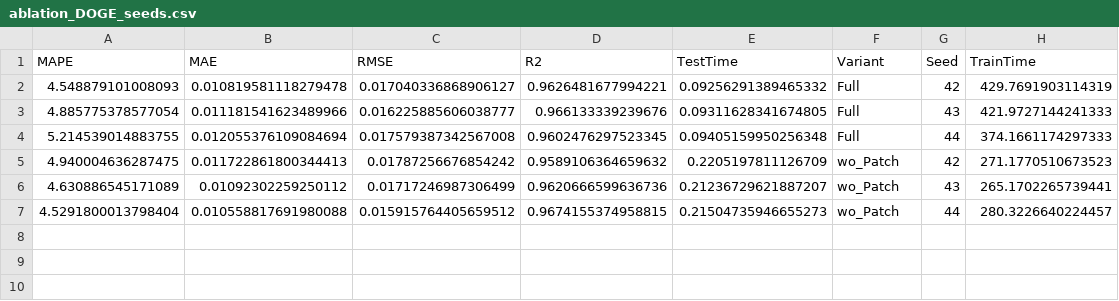
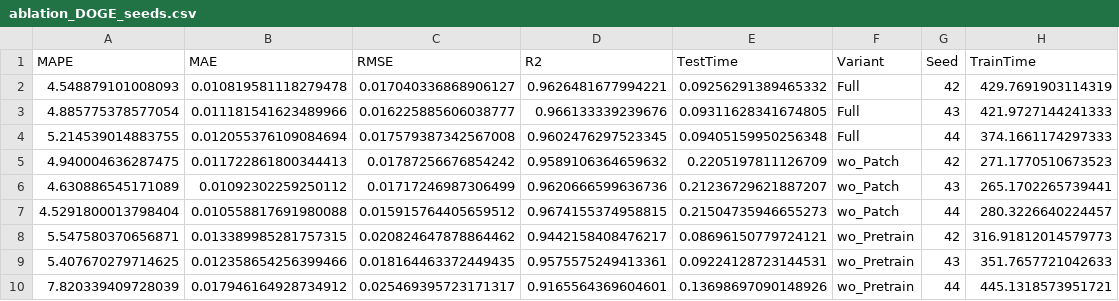
Before and after one commit to aminebatsi/Projet-rendre-Digitalisation, a CSV file: ablation_DOGE_seeds.csv, drawn as a sheet; the diff names each change by its address in the sheet, - before the commit and + after, or states it on an @@ line.

Commit message:
add results of model without pretraining

```diff
--- a/ablation_DOGE_seeds.csv
+++ b/ablation_DOGE_seeds.csv
+row 8: 5.547580370656871 | 0.013389985281757315 | 0.020824647878864462 | 0.9442158408476217 | 0.08696150779724121 | wo_Pretrain | 42 | 316.91812014579773
+row 9: 5.407670279714625 | 0.012358654256399466 | 0.018164463372449435 | 0.9575575249413361 | 0.09224128723144531 | wo_Pretrain | 43 | 351.7657721042633
+row 10: 7.820339409728039 | 0.017946164928734912 | 0.025469395723171317 | 0.9165564369604601 | 0.13698697090148926 | wo_Pretrain | 44 | 445.1318573951721
```
